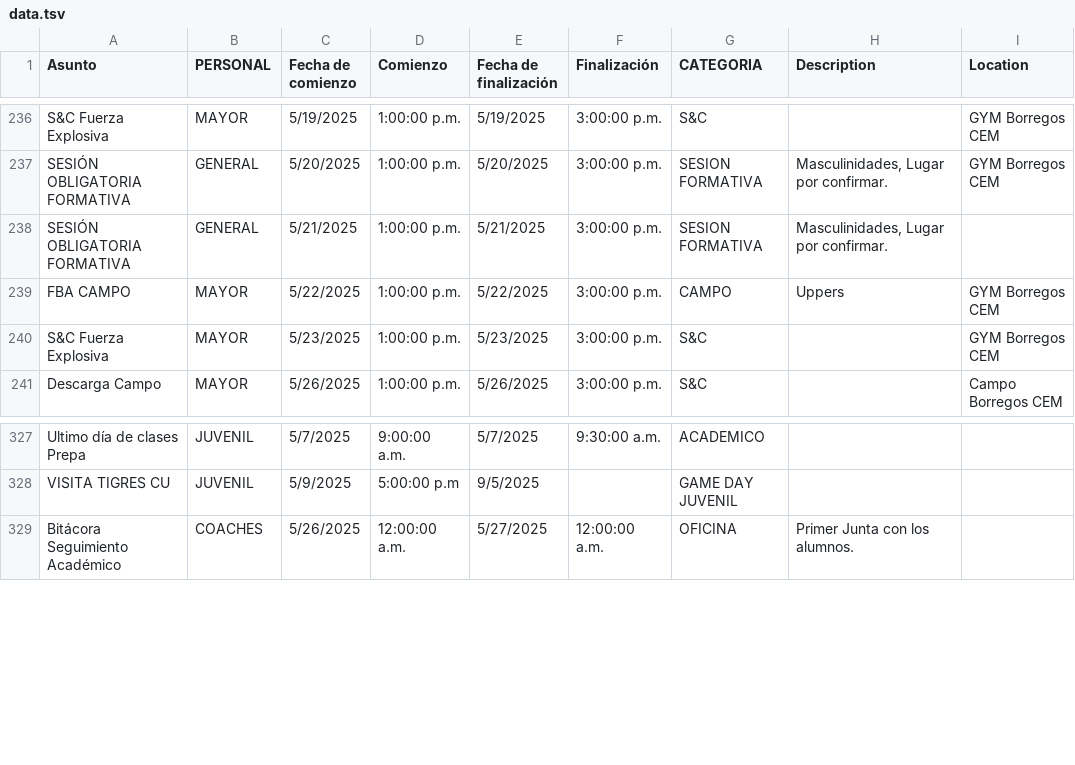
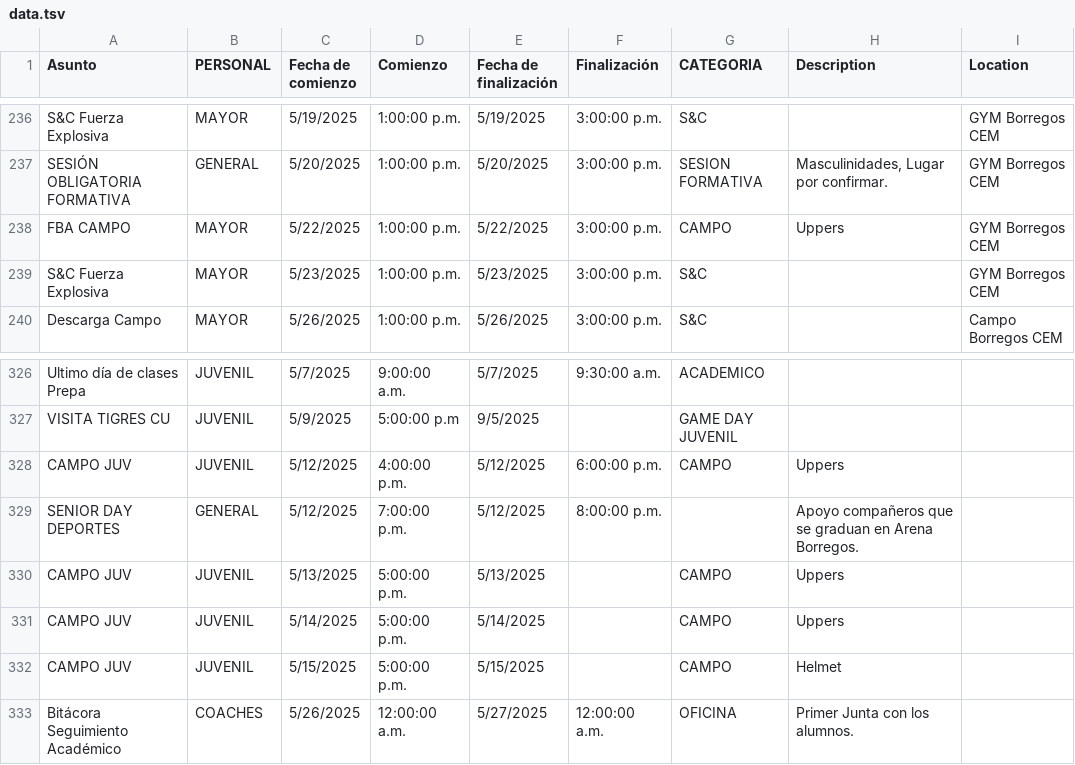
Before and after one commit to zagalseb/APPSVG, a TSV file: data.tsv, drawn as a sheet; only a part is shown, gaps mark what is left out; removed rows and columns are numbered as before the commit, all else as after; the diff names each change by its address in the sheet, - before the commit and + after, or states it on an @@ line.

Commit message:
Add files via upload

```diff
--- a/data.tsv
+++ b/data.tsv
-row 238: SESIÓN OBLIGATORIA FORMATIVA | GENERAL | 5/21/2025 | 1:00:00 p.m. | 5/21/2025 | 3:00:00 p.m. | SESION FORMATIVA | Masculinidades, Lugar por confirmar.
+row 328: CAMPO JUV | JUVENIL | 5/12/2025 | 4:00:00 p.m. | 5/12/2025 | 6:00:00 p.m. | CAMPO | Uppers
+row 329: SENIOR DAY DEPORTES | GENERAL | 5/12/2025 | 7:00:00 p.m. | 5/12/2025 | 8:00:00 p.m. |  | Apoyo compañeros que se graduan en Arena Borregos.
+row 330: CAMPO JUV | JUVENIL | 5/13/2025 | 5:00:00 p.m. | 5/13/2025 |  | CAMPO | Uppers
+row 331: CAMPO JUV | JUVENIL | 5/14/2025 | 5:00:00 p.m. | 5/14/2025 |  | CAMPO | Uppers
+row 332: CAMPO JUV | JUVENIL | 5/15/2025 | 5:00:00 p.m. | 5/15/2025 |  | CAMPO | Helmet
```
